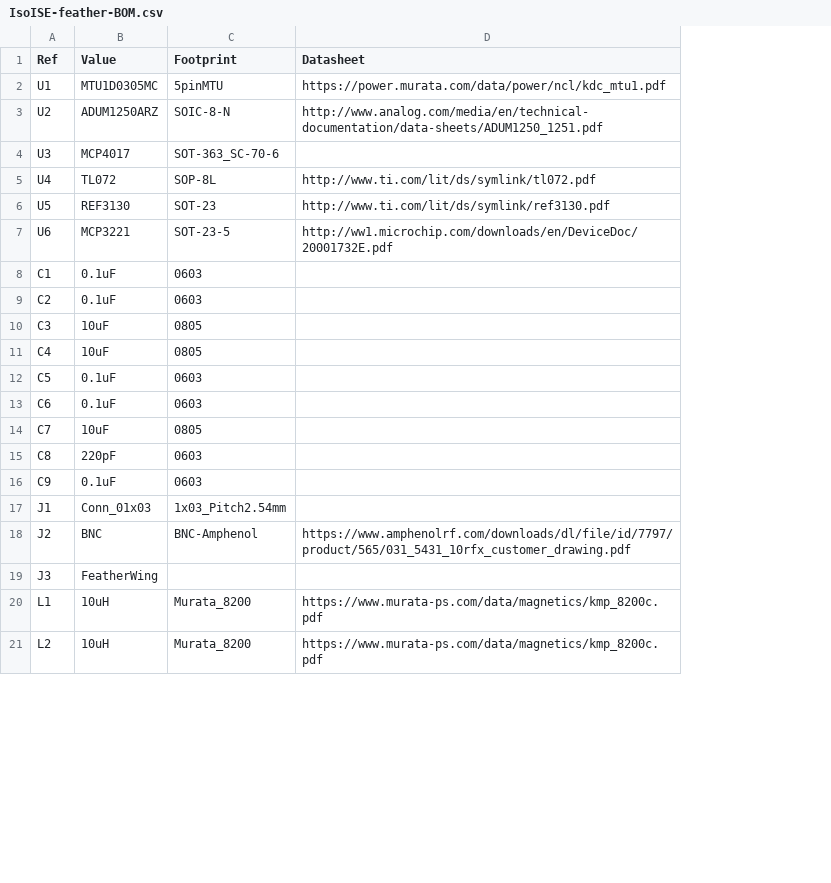
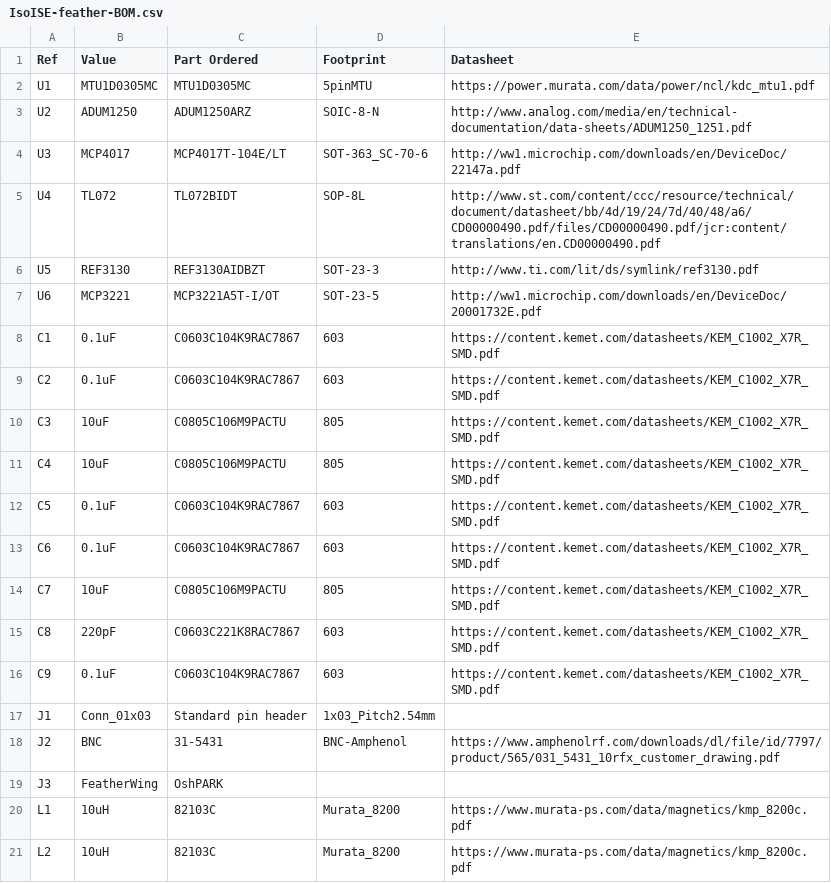
Before and after one commit to garethhcoleman/IsoISE-feather, a CSV file: IsoISE-feather-BOM.csv, drawn as a sheet; only a part is shown; addresses are those after the commit; the diff covers the shown part only; the diff names each change by its address in the sheet, - before the commit and + after, or states it on an @@ line.

Commit message:
added real part numbers to BOM and digikey basket

```diff
--- a/IsoISE-feather-BOM.csv
+++ b/IsoISE-feather-BOM.csv
+column C (Part Ordered), rows 2-21: MTU1D0305MC | ADUM1250ARZ | MCP4017T-104E/LT | TL072BIDT | REF3130AIDBZT | MCP3221A5T-I/OT | C0603C104K9RAC7867 | C0603C104K9RAC7867 | C0805C106M9PACTU | C0805C106M9PACTU | C0603C104K9RAC7867 | C0603C104K9RAC7867 | C0805C106M9PACTU | C0603C221K8RAC7867 | C0603C104K9RAC7867 | Standard pin header | 31-5431 | OshPARK | 82103C | 82103C
-B3 (Value): ADUM1250ARZ
+B3 (Value): ADUM1250
-E4 (Datasheet): (empty)
+E4 (Datasheet): http://ww1.microchip.com/downloads/en/DeviceDoc/22147a.pdf
-E5 (Datasheet): http://www.ti.com/lit/ds/symlink/tl072.pdf
+E5 (Datasheet): http://www.st.com/content/ccc/resource/technical/document/datasheet/bb/4d/19/24/7d/40/48/a6/CD00000490.pdf/files/CD00000490.pdf/jcr:content/translations/en.CD00000490.pdf
-D6 (Footprint): SOT-23
+D6 (Footprint): SOT-23-3
-D8:D9 (Footprint): 0603
+D8:D9 (Footprint): 603
-E8:E16 (Datasheet): (empty)
+E8:E16 (Datasheet): https://content.kemet.com/datasheets/KEM_C1002_X7R_SMD.pdf
-D10:D11 (Footprint): 0805
+D10:D11 (Footprint): 805
-D12:D13 (Footprint): 0603
+D12:D13 (Footprint): 603
-D14 (Footprint): 0805
+D14 (Footprint): 805
-D15:D16 (Footprint): 0603
+D15:D16 (Footprint): 603
```
Also changed, not shown: 11 edited cells elsewhere in this file, 1 other file.
